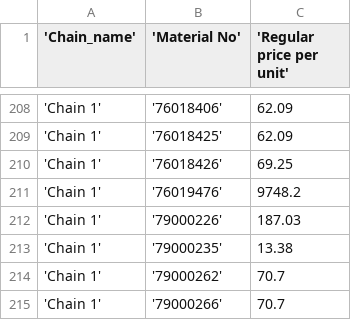
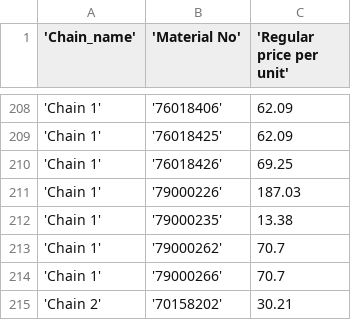
Before and after one commit to javazee/fmcg-project, a CSV file: database/src/main/resources/data/prices.csv, drawn as a sheet; only a part is shown, gaps mark what is left out; the shorter side is filled out with more unchanged rows; the diff names each change by its address in the sheet, - before the commit and + after, or states it on an @@ line.

Commit message:
update orm model, fix initial data

```diff
--- a/database/src/main/resources/data/prices.csv
+++ b/database/src/main/resources/data/prices.csv
-row 211: 'Chain 1' | '76019476' | 9748.2
```
Also changed, not shown: 6 other files.
